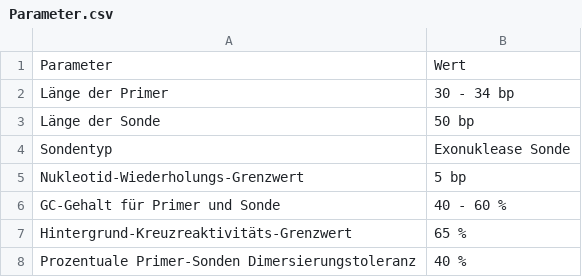
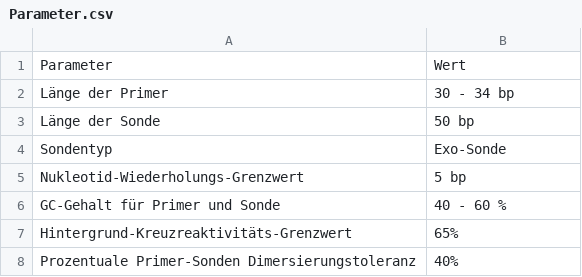
Before and after one commit to JuliusRublack/Bachelor_neu, a CSV file: Parameter.csv, drawn as a sheet.

```diff
--- a/Parameter.csv
+++ b/Parameter.csv
@@ -3,6 +3,6 @@ Länge der Primer;30 - 34 bp
 Länge der Sonde;50 bp
-Sondentyp;Exonuklease Sonde
+Sondentyp;Exo-Sonde
 Nukleotid-Wiederholungs-Grenzwert;5 bp
 GC-Gehalt für Primer und Sonde;40 - 60 %
-Hintergrund-Kreuzreaktivitäts-Grenzwert;65 %
-Prozentuale Primer-Sonden Dimersierungstoleranz;40 %
+Hintergrund-Kreuzreaktivitäts-Grenzwert;65%
+Prozentuale Primer-Sonden Dimersierungstoleranz;40%
```
Also changed, not shown: InfA_oligos.csv, InfB_oligos.csv, 30 other files.
